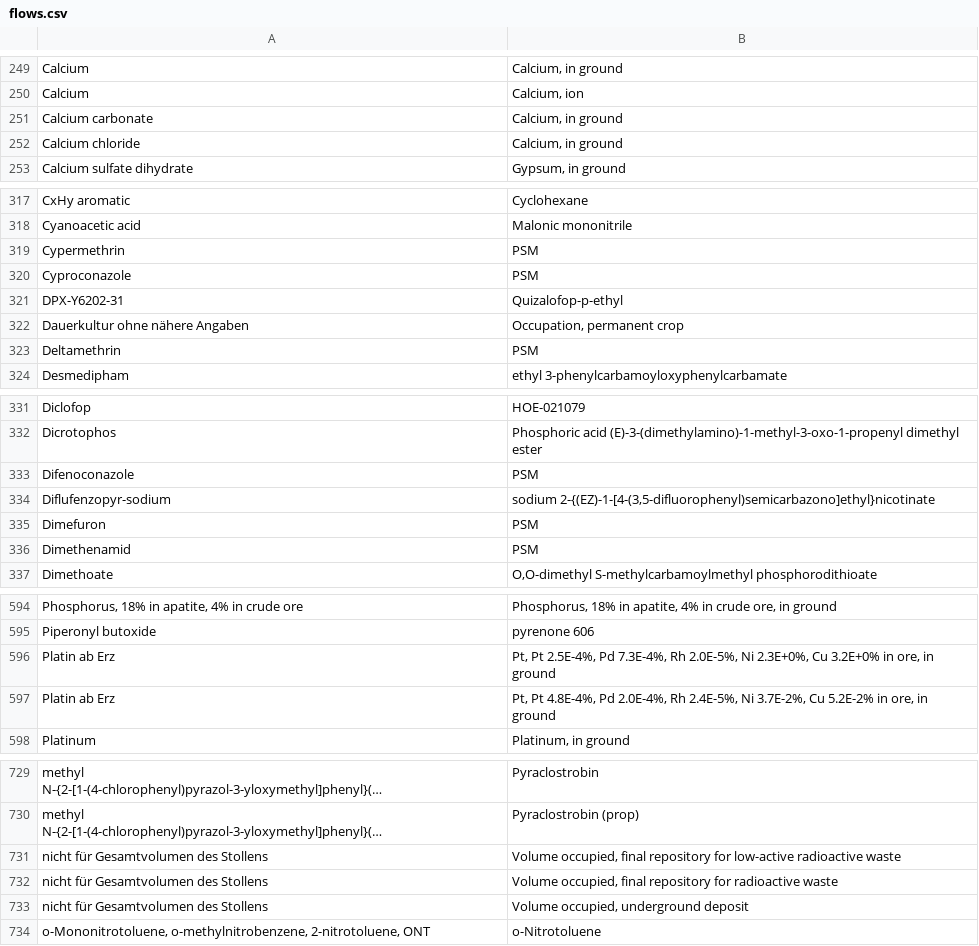
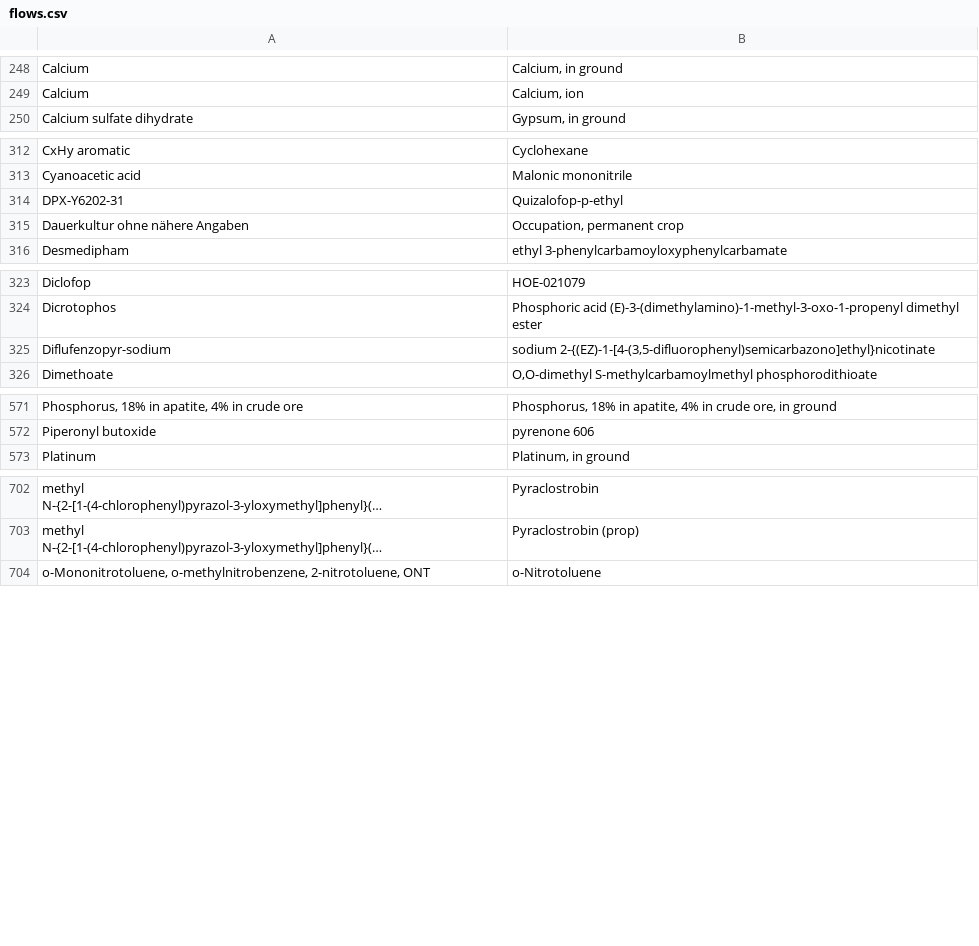
Before and after one commit to ccomb/fplca, a CSV file: data/flows.csv, drawn as a sheet; only a part is shown, gaps mark what is left out; long unchanged cells end in …; the diff covers the shown part only; the diff names each change by its address in the sheet, - before the commit and + after, or states it on an @@ line.

```diff
--- a/data/flows.csv
+++ b/data/flows.csv
-row 251: Calcium carbonate | Calcium, in ground
-row 252: Calcium chloride | Calcium, in ground
-row 319: Cypermethrin | PSM
-row 320: Cyproconazole | PSM
-row 323: Deltamethrin | PSM
-row 333: Difenoconazole | PSM
-row 335: Dimefuron | PSM
-row 336: Dimethenamid | PSM
-row 596: Platin ab Erz | Pt, Pt 2.5E-4%, Pd 7.3E-4%, Rh 2.0E-5%, Ni 2.3E+0%, Cu 3.2E+0% in ore, in ground
-row 597: Platin ab Erz | Pt, Pt 4.8E-4%, Pd 2.0E-4%, Rh 2.4E-5%, Ni 3.7E-2%, Cu 5.2E-2% in ore, in ground
-row 731: nicht für Gesamtvolumen des Stollens | Volume occupied, final repository for low-active radioactive waste
-row 732: nicht für Gesamtvolumen des Stollens | Volume occupied, final repository for radioactive waste
-row 733: nicht für Gesamtvolumen des Stollens | Volume occupied, underground deposit
```
Also changed, not shown: 31 removed rows elsewhere in this file.
